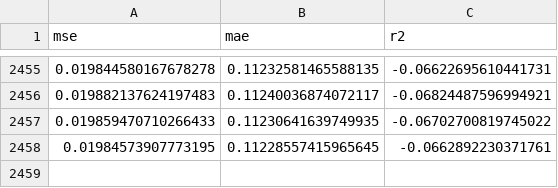
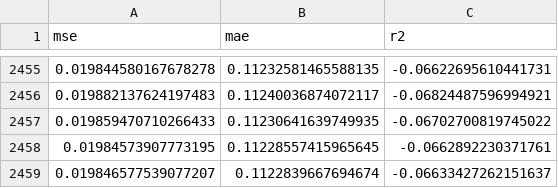
Before and after one commit to guardiansofpipelines/Project, a CSV file: metrics.csv, drawn as a sheet; only a part is shown, gaps mark what is left out.

```diff
--- a/metrics.csv
+++ b/metrics.csv
@@ -2458 +2458,2 @@ mse,mae,r2
 0.01984573907773195,0.11228557415965645,-0.0662892230371761
+0.019846577539077207,0.1122839667694674,-0.06633427262151637
```
